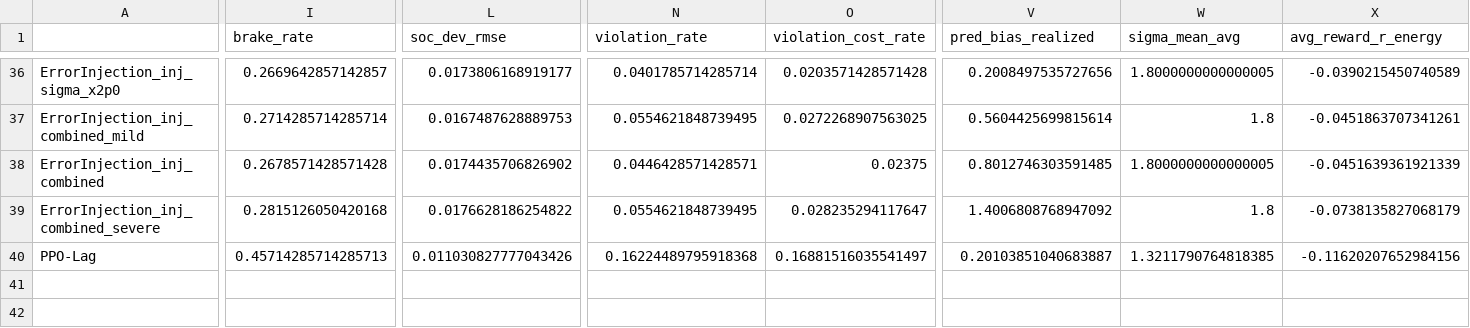
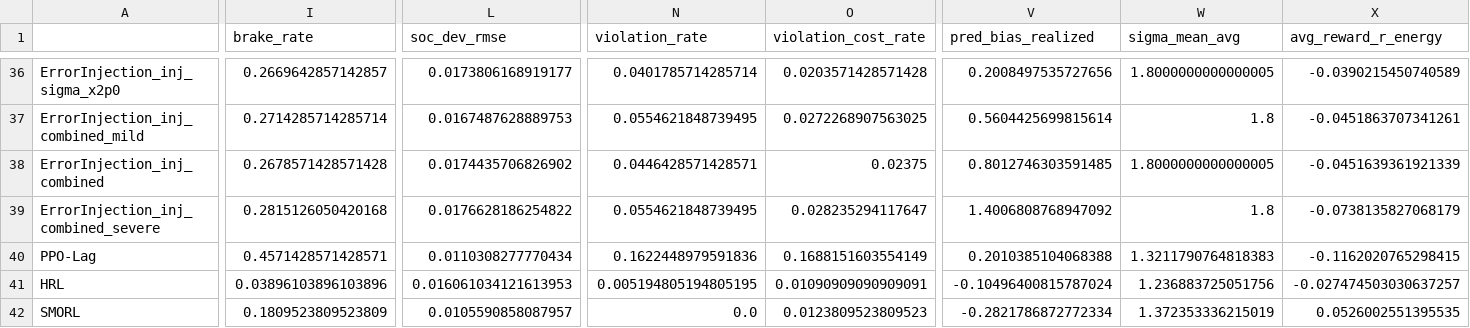
Before and after one commit to Dexter753/PA-CSAC-OpenSource, a CSV file: results/seed52/benchmark_summary.csv, drawn as a sheet; only a part is shown, gaps mark what is left out; rows hold the shown columns only; the diff covers the shown part only; the diff names each change by its address in the sheet, - before the commit and + after, or states it on an @@ line.

```diff
--- a/results/seed52/benchmark_summary.csv
+++ b/results/seed52/benchmark_summary.csv
-I40 (brake_rate): 0.45714285714285713
+I40 (brake_rate): 0.4571428571428571
-L40 (soc_dev_rmse): 0.011030827777043426
+L40 (soc_dev_rmse): 0.0110308277770434
-N40 (violation_rate): 0.16224489795918368
+N40 (violation_rate): 0.1622448979591836
-O40 (violation_cost_rate): 0.16881516035541497
+O40 (violation_cost_rate): 0.1688151603554149
-V40 (pred_bias_realized): 0.20103851040683887
+V40 (pred_bias_realized): 0.2010385104068388
-W40 (sigma_mean_avg): 1.3211790764818385
+W40 (sigma_mean_avg): 1.3211790764818383
-X40 (avg_reward_r_energy): -0.11620207652984156
+X40 (avg_reward_r_energy): -0.1162020765298415
+row 41: HRL | 0.03896103896103896 | 0.016061034121613953 | 0.005194805194805195 | 0.01090909090909091 | -0.10496400815787024 | 1.236883725051756 | -0.027474503030637257
+row 42: SMORL | 0.1809523809523809 | 0.0105590858087957 | 0.0 | 0.0123809523809523 | -0.2821786872772334 | 1.372353336215019 | 0.0526002551395535
```
Also changed, not shown: 9 edited cells elsewhere in this file, results/compute_cost.csv, results/seed22/benchmark_summary.csv, 37 other files.
